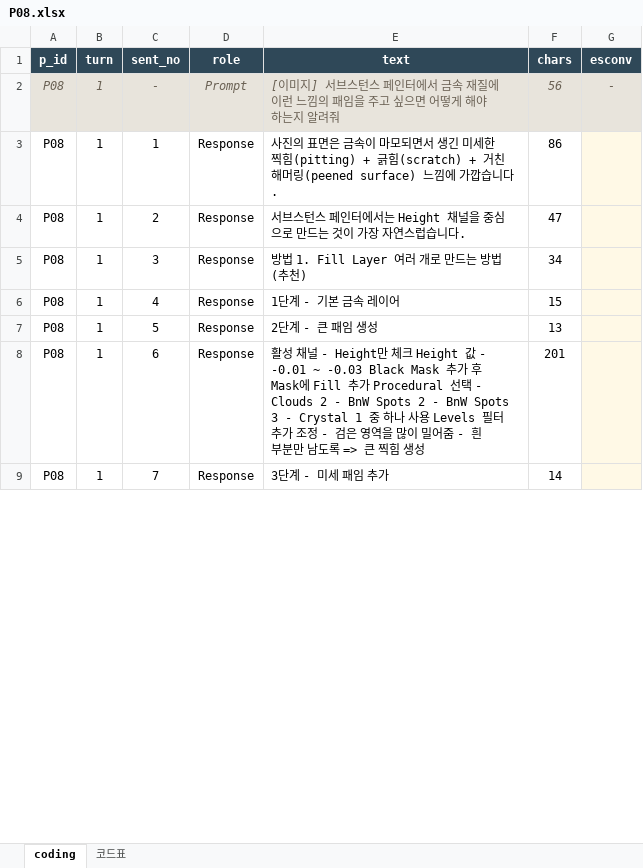
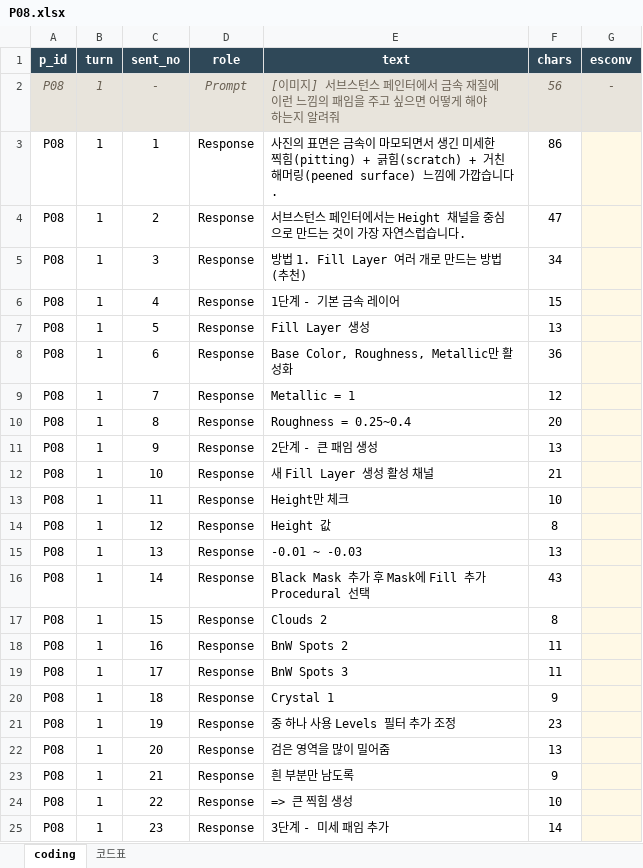
Before and after one commit to seniiya/text_research, an Excel workbook: data/coding/P08.xlsx, sheet coding, drawn as a sheet; only a part is shown; values as stored, in another font and other column widths than the file's, no borders; formulas without a stored value are shown as written; addresses are those after the commit; the diff covers the shown part only; the diff names each change by its address in the sheet, - before the commit and + after, or states it on an @@ line.

```diff
--- a/data/coding/P08.xlsx (sheet coding)
+++ b/data/coding/P08.xlsx (sheet coding)
-E7 (text): 2단계 - 큰 패임 생성
+E7 (text): Fill Layer 생성
-E8 (text): 활성 채널 - Height만 체크 Height 값 - -0.01 ~ -0.03 Black Mask 추가 후 Mask에 Fill 추가 Procedural 선택 - Clouds 2 - BnW Spots 2 - BnW Spots 3 - Crystal 1 중 하나 사용 Levels 필터 추가 조정 - 검은 영역을 많이 밀어줌 - 흰 부분만 남도록 => 큰 찍힘 생성
+E8 (text): Base Color, Roughness, Metallic만 활성화
-F8 (chars): 201
+F8 (chars): 36
+row 9: P08 | 1 | 7 | Response | Metallic = 1 | 12
+row 10: P08 | 1 | 8 | Response | Roughness = 0.25~0.4 | 20
+row 11: P08 | 1 | 9 | Response | 2단계 - 큰 패임 생성 | 13
+row 12: P08 | 1 | 10 | Response | 새 Fill Layer 생성 활성 채널 | 21
+row 13: P08 | 1 | 11 | Response | Height만 체크 | 10
+row 14: P08 | 1 | 12 | Response | Height 값 | 8
+row 15: P08 | 1 | 13 | Response | -0.01 ~ -0.03 | 13
+row 16: P08 | 1 | 14 | Response | Black Mask 추가 후 Mask에 Fill 추가 Procedural 선택 | 43
+row 17: P08 | 1 | 15 | Response | Clouds 2 | 8
+row 18: P08 | 1 | 16 | Response | BnW Spots 2 | 11
+row 19: P08 | 1 | 17 | Response | BnW Spots 3 | 11
+row 20: P08 | 1 | 18 | Response | Crystal 1 | 9
+row 21: P08 | 1 | 19 | Response | 중 하나 사용 Levels 필터 추가 조정 | 23
+row 22: P08 | 1 | 20 | Response | 검은 영역을 많이 밀어줌 | 13
+row 23: P08 | 1 | 21 | Response | 흰 부분만 남도록 | 9
+row 24: P08 | 1 | 22 | Response | => 큰 찍힘 생성 | 10
-C25 (sent_no): 7
+C25 (sent_no): 23
```
Also changed, not shown: 52 added rows, 4 removed rows and 103 edited cells elsewhere in this sheet, data/coding/P01.xlsx, data/coding/P02.xlsx, 11 other files.
